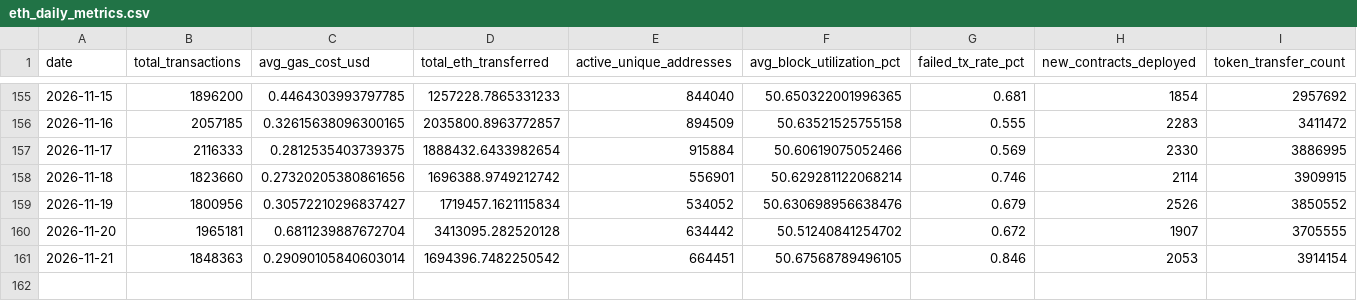
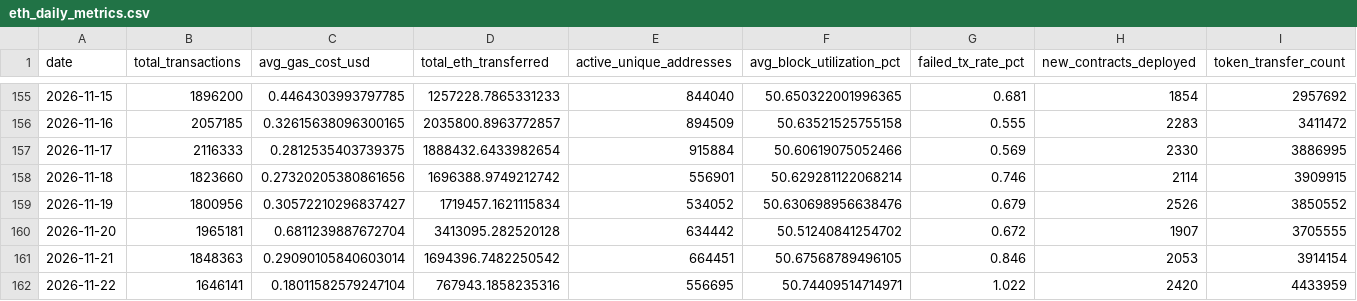
Before and after one commit to prakharsinghbachgoti/ethereumblockchainproject, a CSV file: data/eth_daily_metrics.csv, drawn as a sheet; only a part is shown, gaps mark what is left out.

```diff
--- a/data/eth_daily_metrics.csv
+++ b/data/eth_daily_metrics.csv
@@ -161 +161,2 @@ date,total_transactions,avg_gas_cost_usd,total_eth_transferred,active_unique_add
 2026-11-21,1848363,0.29090105840603014,1694396.7482250542,664451,50.67568789496105,0.846,2053,3914154
+2026-11-22,1646141,0.18011582579247104,767943.1858235316,556695,50.74409514714971,1.022,2420,4433959
```
